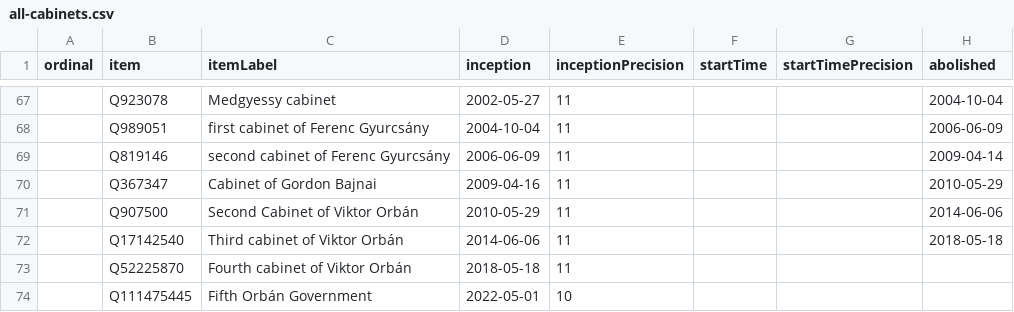
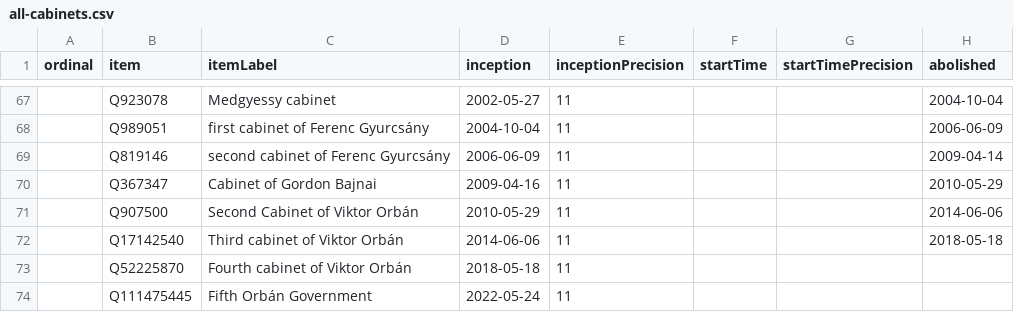
Before and after one commit to every-politician-scrapers/hungary-cabinet, a CSV file: wikidata/results/all-cabinets.csv, drawn as a sheet; only a part is shown, gaps mark what is left out; the diff names each change by its address in the sheet, - before the commit and + after, or states it on an @@ line.

```diff
--- a/wikidata/results/all-cabinets.csv
+++ b/wikidata/results/all-cabinets.csv
-D74 (inception): 2022-05-01
+D74 (inception): 2022-05-24
-E74 (inceptionPrecision): 10
+E74 (inceptionPrecision): 11
```
Also changed, not shown: wikidata/results/current-cabinet.csv.
